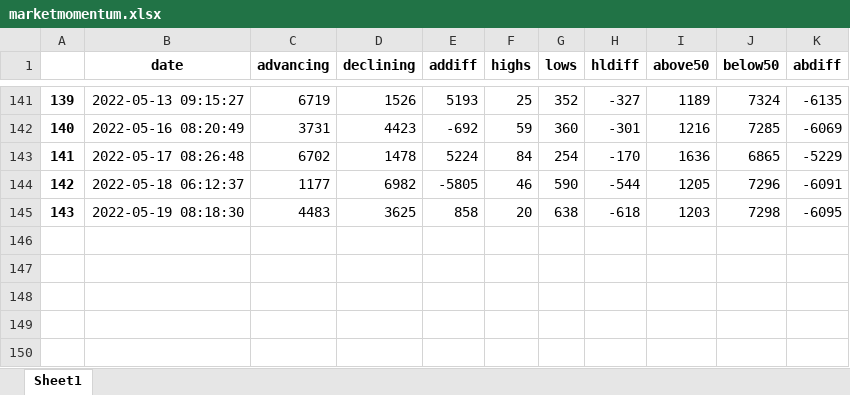
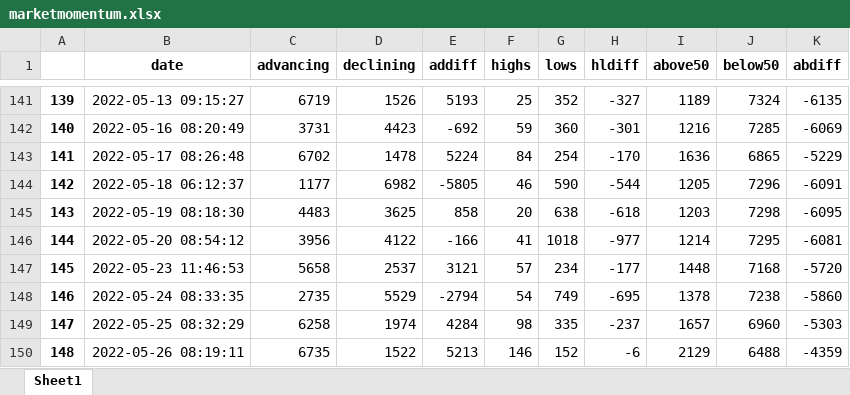
Before and after one commit to ofinke/stocksandloss, an Excel workbook: Data/marketmomentum.xlsx, sheet Sheet1, drawn as a sheet; only a part is shown, gaps mark what is left out; values as stored, in another font and other column widths than the file's, no borders; the diff names each change by its address in the sheet, - before the commit and + after, or states it on an @@ line.

Commit message:
2022-05-27
data updates

```diff
--- a/Data/marketmomentum.xlsx (sheet Sheet1)
+++ b/Data/marketmomentum.xlsx (sheet Sheet1)
+row 146: 144 | 2022-05-20 08:54:12 | 3956 | 4122 | -166 | 41 | 1018 | -977 | 1214 | 7295 | -6081
+row 147: 145 | 2022-05-23 11:46:53 | 5658 | 2537 | 3121 | 57 | 234 | -177 | 1448 | 7168 | -5720
+row 148: 146 | 2022-05-24 08:33:35 | 2735 | 5529 | -2794 | 54 | 749 | -695 | 1378 | 7238 | -5860
+row 149: 147 | 2022-05-25 08:32:29 | 6258 | 1974 | 4284 | 98 | 335 | -237 | 1657 | 6960 | -5303
+row 150: 148 | 2022-05-26 08:19:11 | 6735 | 1522 | 5213 | 146 | 152 | -6 | 2129 | 6488 | -4359
```
Also changed, not shown: 2 other files.
